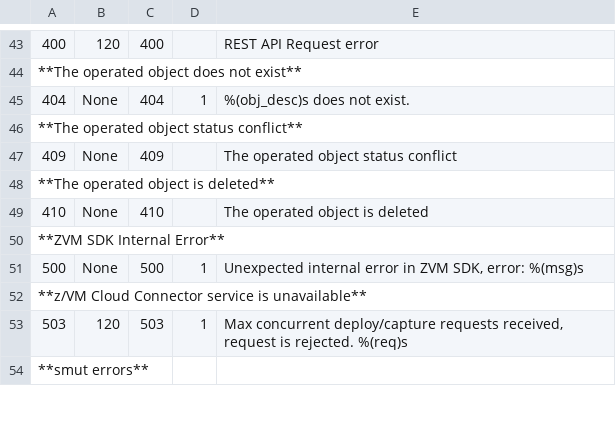
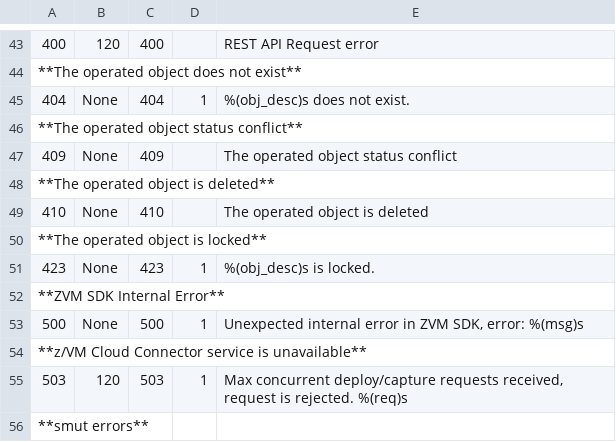
Before and after one commit to openmainframeproject/feilong, a CSV file: doc/source/errcode.csv, drawn as a sheet; only a part is shown, gaps mark what is left out; the diff names each change by its address in the sheet, - before the commit and + after, or states it on an @@ line.

```diff
--- a/doc/source/errcode.csv
+++ b/doc/source/errcode.csv
+row 50: **The operated object is locked**
+row 51: 423 | None | 423 | 1 | %(obj_desc)s is locked.
```
Also changed, not shown: 1 other file.
